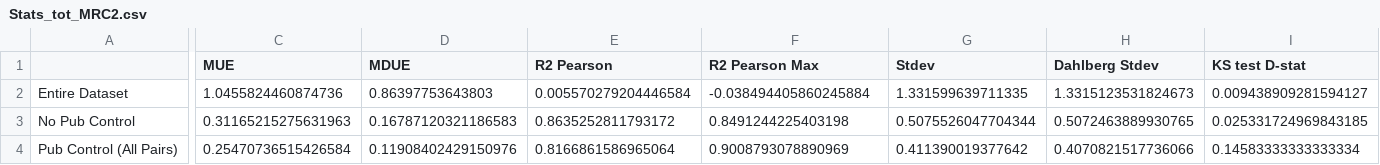
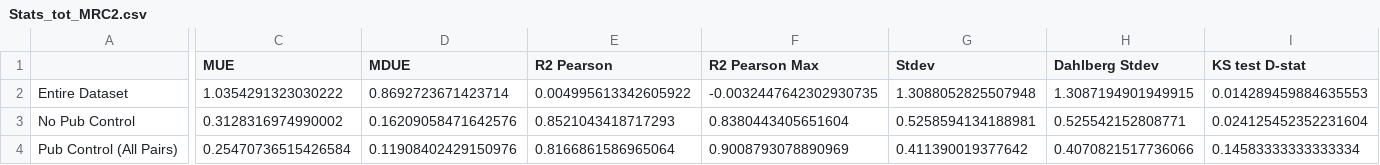
Before and after one commit to jpcav97/Km_project, a CSV file: Stats_tot_MRC2.csv, drawn as a sheet; only a part is shown, gaps mark what is left out; the diff covers the shown part only; the diff names each change by its address in the sheet, - before the commit and + after, or states it on an @@ line.

```diff
--- a/Stats_tot_MRC2.csv
+++ b/Stats_tot_MRC2.csv
-C2 (MUE): 1.0455824460874736
+C2 (MUE): 1.0354291323030222
-D2 (MDUE): 0.86397753643803
+D2 (MDUE): 0.8692723671423714
-E2 (R2 Pearson): 0.005570279204446584
+E2 (R2 Pearson): 0.004995613342605922
-F2 (R2 Pearson Max): -0.038494405860245884
+F2 (R2 Pearson Max): -0.0032447642302930735
-G2 (Stdev): 1.331599639711335
+G2 (Stdev): 1.3088052825507948
-H2 (Dahlberg Stdev): 1.3315123531824673
+H2 (Dahlberg Stdev): 1.3087194901949915
-I2 (KS test D-stat): 0.009438909281594127
+I2 (KS test D-stat): 0.014289459884635553
-C3 (MUE): 0.31165215275631963
+C3 (MUE): 0.3128316974990002
-D3 (MDUE): 0.16787120321186583
+D3 (MDUE): 0.16209058471642576
-E3 (R2 Pearson): 0.8635252811793172
+E3 (R2 Pearson): 0.8521043418717293
-F3 (R2 Pearson Max): 0.8491244225403198
+F3 (R2 Pearson Max): 0.8380443405651604
-G3 (Stdev): 0.5075526047704344
+G3 (Stdev): 0.5258594134188981
-H3 (Dahlberg Stdev): 0.5072463889930765
+H3 (Dahlberg Stdev): 0.525542152808771
-I3 (KS test D-stat): 0.025331724969843185
+I3 (KS test D-stat): 0.024125452352231604
```
Also changed, not shown: 26 edited cells elsewhere in this file, Stats_MRC1.csv, 1 other file.
